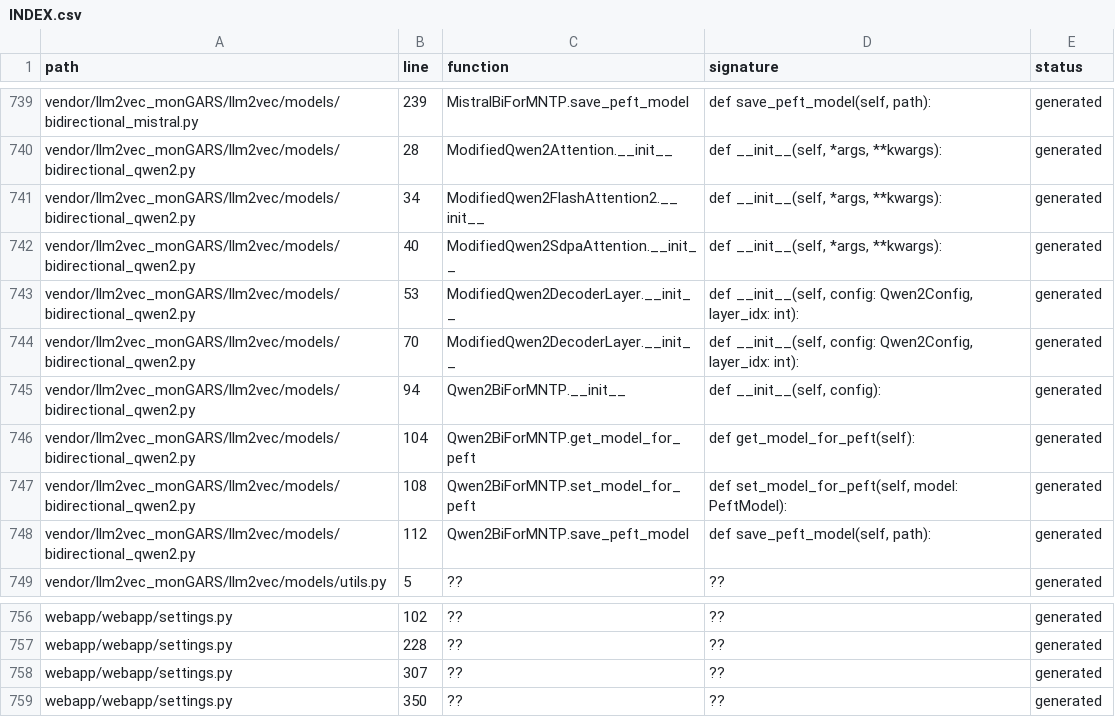
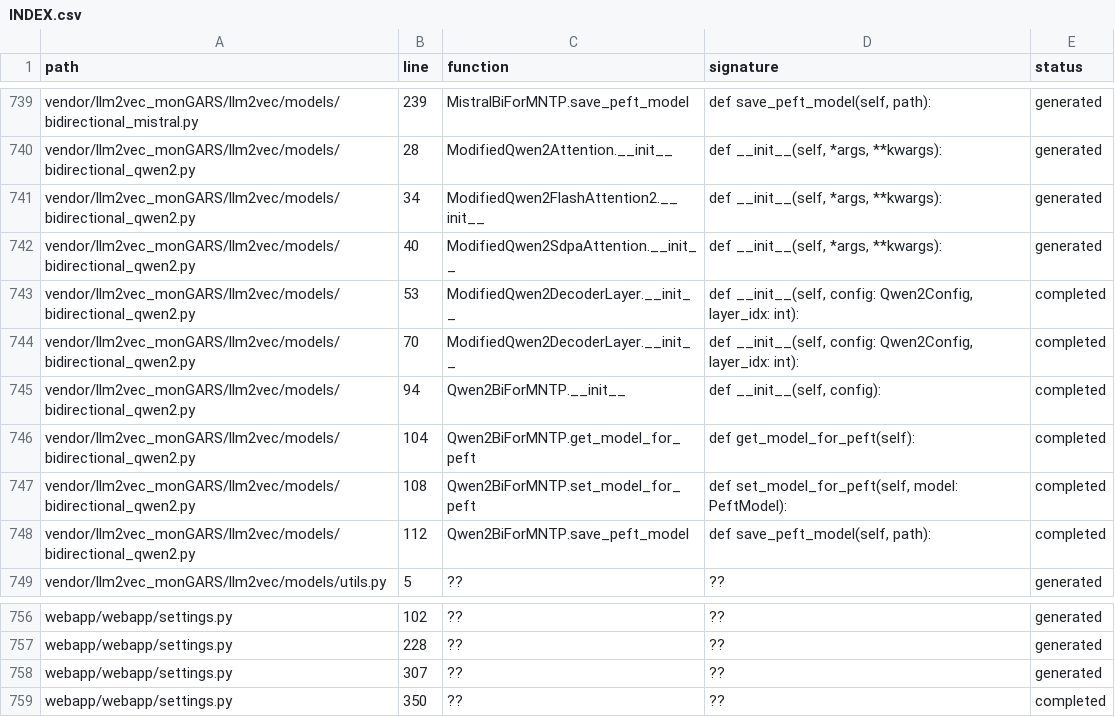
Before and after one commit to ales27pm/monGARS, a CSV file: TODO/INDEX.csv, drawn as a sheet; only a part is shown, gaps mark what is left out.

```diff
--- a/TODO/INDEX.csv
+++ b/TODO/INDEX.csv
@@ -742,8 +742,8 @@ vendor/llm2vec_monGARS/llm2vec/models/bidirectional_qwen2.py,34,ModifiedQwen2Fla
 vendor/llm2vec_monGARS/llm2vec/models/bidirectional_qwen2.py,40,ModifiedQwen2SdpaAttention.__init__,"def __init__(self, *args, **kwargs):",generated
-vendor/llm2vec_monGARS/llm2vec/models/bidirectional_qwen2.py,53,ModifiedQwen2DecoderLayer.__init__,"def __init__(self, config: Qwen2Config, layer_idx: int):",generated
-vendor/llm2vec_monGARS/llm2vec/models/bidirectional_qwen2.py,70,ModifiedQwen2DecoderLayer.__init__,"def __init__(self, config: Qwen2Config, layer_idx: int):",generated
-vendor/llm2vec_monGARS/llm2vec/models/bidirectional_qwen2.py,94,Qwen2BiForMNTP.__init__,"def __init__(self, config):",generated
-vendor/llm2vec_monGARS/llm2vec/models/bidirectional_qwen2.py,104,Qwen2BiForMNTP.get_model_for_peft,def get_model_for_peft(self):,generated
-vendor/llm2vec_monGARS/llm2vec/models/bidirectional_qwen2.py,108,Qwen2BiForMNTP.set_model_for_peft,"def set_model_for_peft(self, model: PeftModel):",generated
-vendor/llm2vec_monGARS/llm2vec/models/bidirectional_qwen2.py,112,Qwen2BiForMNTP.save_peft_model,"def save_peft_model(self, path):",generated
+vendor/llm2vec_monGARS/llm2vec/models/bidirectional_qwen2.py,53,ModifiedQwen2DecoderLayer.__init__,"def __init__(self, config: Qwen2Config, layer_idx: int):",completed
+vendor/llm2vec_monGARS/llm2vec/models/bidirectional_qwen2.py,70,ModifiedQwen2DecoderLayer.__init__,"def __init__(self, config: Qwen2Config, layer_idx: int):",completed
+vendor/llm2vec_monGARS/llm2vec/models/bidirectional_qwen2.py,94,Qwen2BiForMNTP.__init__,"def __init__(self, config):",completed
+vendor/llm2vec_monGARS/llm2vec/models/bidirectional_qwen2.py,104,Qwen2BiForMNTP.get_model_for_peft,def get_model_for_peft(self):,completed
+vendor/llm2vec_monGARS/llm2vec/models/bidirectional_qwen2.py,108,Qwen2BiForMNTP.set_model_for_peft,"def set_model_for_peft(self, model: PeftModel):",completed
+vendor/llm2vec_monGARS/llm2vec/models/bidirectional_qwen2.py,112,Qwen2BiForMNTP.save_peft_model,"def save_peft_model(self, path):",completed
 vendor/llm2vec_monGARS/llm2vec/models/utils.py,5,??,??,generated
@@ -758,2 +758,2 @@ webapp/webapp/settings.py,228,??,??,generated
 webapp/webapp/settings.py,307,??,??,generated
-webapp/webapp/settings.py,350,??,??,generated
+webapp/webapp/settings.py,350,??,??,completed
```
Also changed, not shown: 6 other files.
